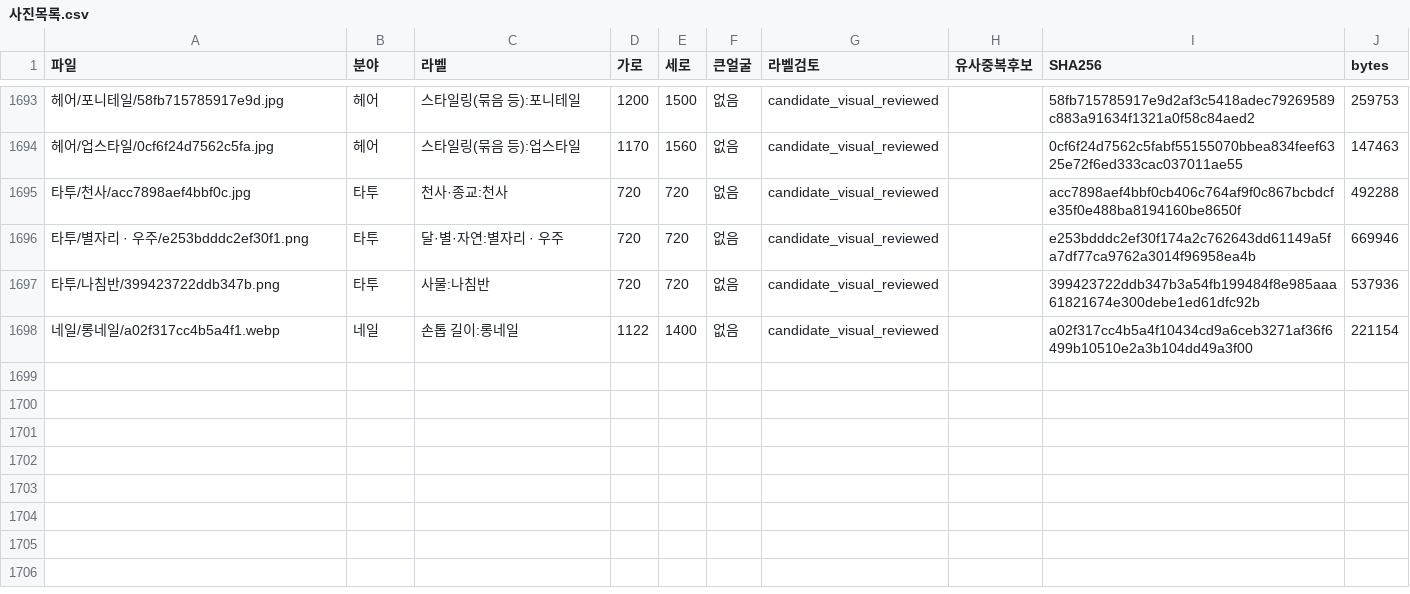
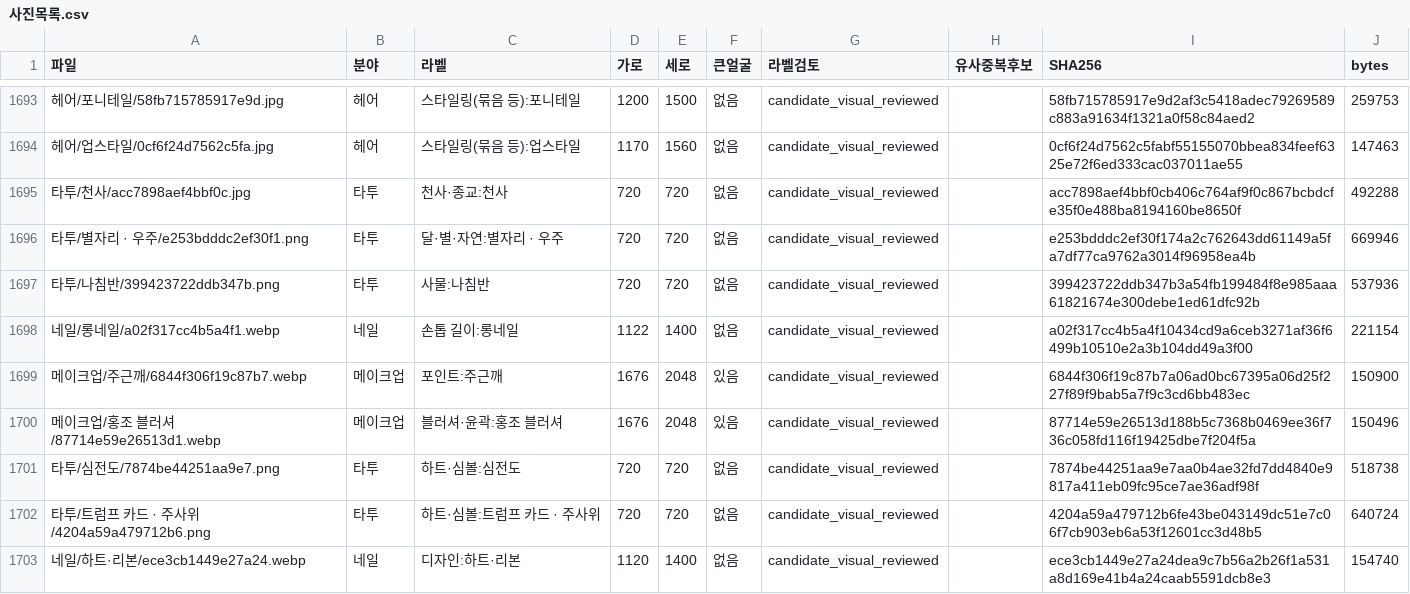
Before and after one commit to rudals906377/AI, a CSV file: collections/beauty-2026-10-20/사진목록.csv, drawn as a sheet; only a part is shown, gaps mark what is left out; the diff names each change by its address in the sheet, - before the commit and + after, or states it on an @@ line.

Commit message:
Add 5 reviewed shortage-label photos

```diff
--- a/collections/beauty-2026-10-20/사진목록.csv
+++ b/collections/beauty-2026-10-20/사진목록.csv
+row 1699: 메이크업/주근깨/6844f306f19c87b7.webp | 메이크업 | 포인트:주근깨 | 1676 | 2048 | 있음 | candidate_visual_reviewed |  | 6844f306f19c87b7a06ad0bc67395a06d25f227f89f9bab5a7f9c3cd6bb483ec | 150900
+row 1700: 메이크업/홍조 블러셔/87714e59e26513d1.webp | 메이크업 | 블러셔·윤곽:홍조 블러셔 | 1676 | 2048 | 있음 | candidate_visual_reviewed |  | 87714e59e26513d188b5c7368b0469ee36f736c058fd116f19425dbe7f204f5a | 150496
+row 1701: 타투/심전도/7874be44251aa9e7.png | 타투 | 하트·심볼:심전도 | 720 | 720 | 없음 | candidate_visual_reviewed |  | 7874be44251aa9e7aa0b4ae32fd7dd4840e9817a411eb09fc95ce7ae36adf98f | 518738
+row 1702: 타투/트럼프 카드 · 주사위/4204a59a479712b6.png | 타투 | 하트·심볼:트럼프 카드 · 주사위 | 720 | 720 | 없음 | candidate_visual_reviewed |  | 4204a59a479712b6fe43be043149dc51e7c06f7cb903eb6a53f12601cc3d48b5 | 640724
+row 1703: 네일/하트·리본/ece3cb1449e27a24.webp | 네일 | 디자인:하트·리본 | 1120 | 1400 | 없음 | candidate_visual_reviewed |  | ece3cb1449e27a24dea9c7b56a2b26f1a531a8d169e41b4a24caab5591dcb8e3 | 154740
```
Also changed, not shown: 8 other files.
